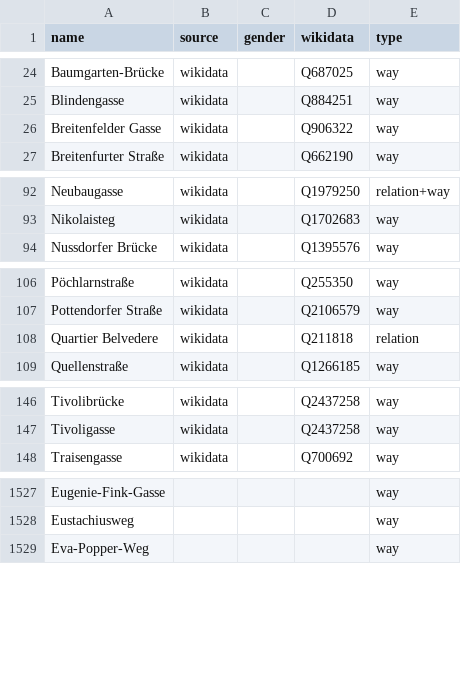
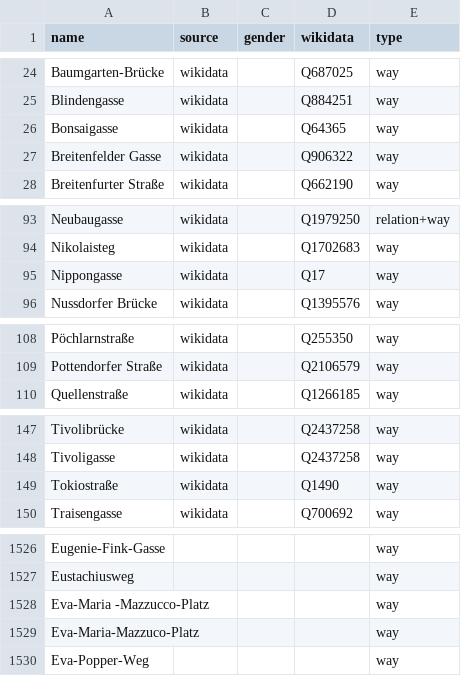
Before and after one commit to EqualStreetNames/equalstreetnames-vienna, a CSV file: data/other.csv, drawn as a sheet; only a part is shown, gaps mark what is left out; the diff covers the shown part only.

```diff
--- a/data/other.csv
+++ b/data/other.csv
@@ -25,2 +25,3 @@ Baumgarten-Brücke,wikidata,,Q687025,way
 Blindengasse,wikidata,,Q884251,way
+Bonsaigasse,wikidata,,Q64365,way
 "Breitenfelder Gasse",wikidata,,Q906322,way
@@ -93,2 +94,3 @@ Neubaugasse,wikidata,,Q1979250,relation+way
 Nikolaisteg,wikidata,,Q1702683,way
+Nippongasse,wikidata,,Q17,way
 "Nussdorfer Brücke",wikidata,,Q1395576,way
@@ -107,3 +109,2 @@ Pöchlarnstraße,wikidata,,Q255350,way
 "Pottendorfer Straße",wikidata,,Q2106579,way
-"Quartier Belvedere",wikidata,,Q211818,relation
 Quellenstraße,wikidata,,Q1266185,way
@@ -147,2 +148,3 @@ Tivolibrücke,wikidata,,Q2437258,way
 Tivoligasse,wikidata,,Q2437258,way
+Tokiostraße,wikidata,,Q1490,way
 Traisengasse,wikidata,,Q700692,way
@@ -1528,2 +1527,4 @@ Eugenie-Fink-Gasse,,,,way
 Eustachiusweg,,,,way
+"Eva-Maria -Mazzucco-Platz",,,,way
+Eva-Maria-Mazzuco-Platz,,,,way
 Eva-Popper-Weg,,,,way
```
Also changed, not shown: 4 added rows and 14 removed rows elsewhere in this file, data/gender.csv, 4 other files.
